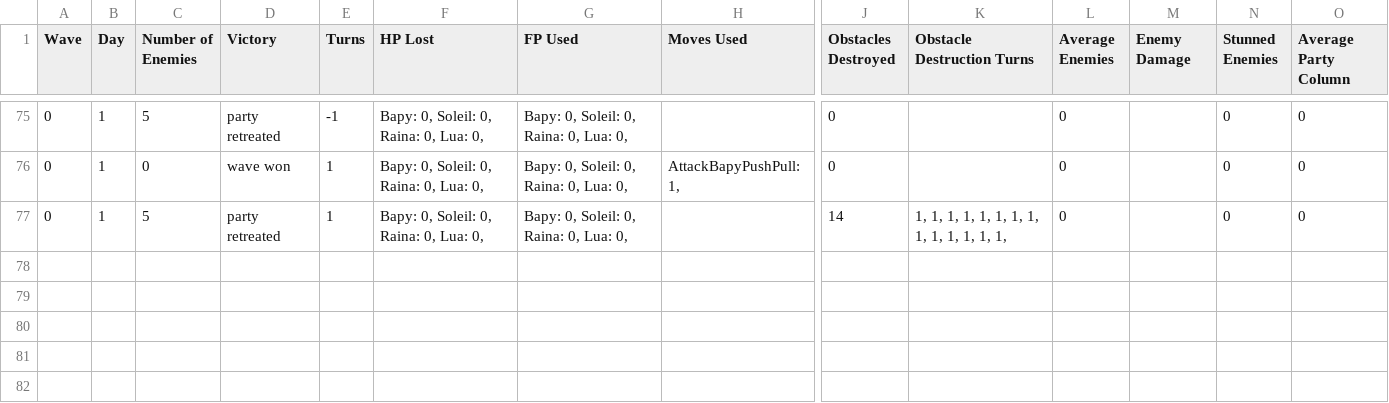
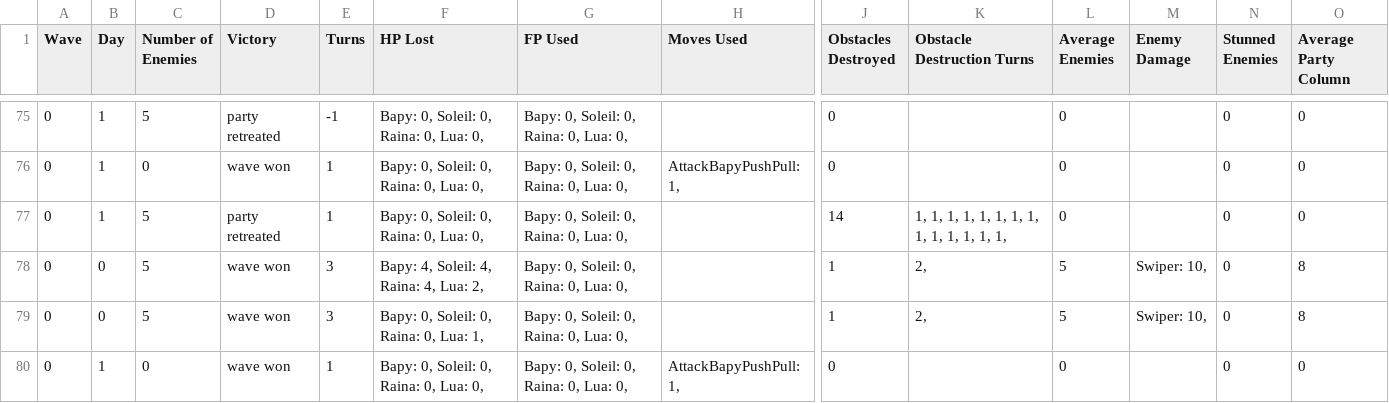
Before and after one commit to ValentinoAbate/HeartOfEnya, a CSV file: HeartOfEnya/HeartOfEnya/Assets/PlaytestLog.csv, drawn as a sheet; only a part is shown, gaps mark what is left out; rows hold the shown columns only; the diff names each change by its address in the sheet, - before the commit and + after, or states it on an @@ line.

```diff
--- a/HeartOfEnya/HeartOfEnya/Assets/PlaytestLog.csv
+++ b/HeartOfEnya/HeartOfEnya/Assets/PlaytestLog.csv
+row 78: 0 | 0 | 5 | wave won | 3 | Bapy: 4, Soleil: 4, Raina: 4, Lua: 2, | Bapy: 0, Soleil: 0, Raina: 0, Lua: 0, |  | 1 | 2, | 5 | Swiper: 10, | 0 | 8
+row 79: 0 | 0 | 5 | wave won | 3 | Bapy: 0, Soleil: 0, Raina: 0, Lua: 1, | Bapy: 0, Soleil: 0, Raina: 0, Lua: 0, |  | 1 | 2, | 5 | Swiper: 10, | 0 | 8
+row 80: 0 | 1 | 0 | wave won | 1 | Bapy: 0, Soleil: 0, Raina: 0, Lua: 0, | Bapy: 0, Soleil: 0, Raina: 0, Lua: 0, | AttackBapyPushPull: 1, | 0 |  | 0 |  | 0 | 0
```
Also changed, not shown: 10 other files.
